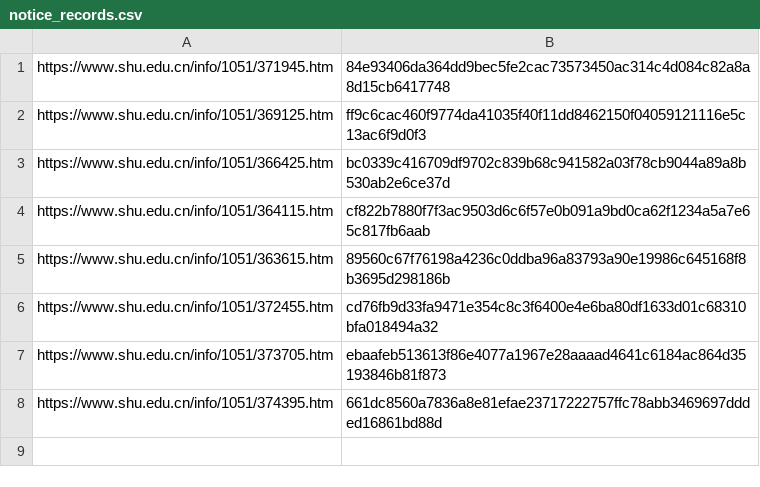
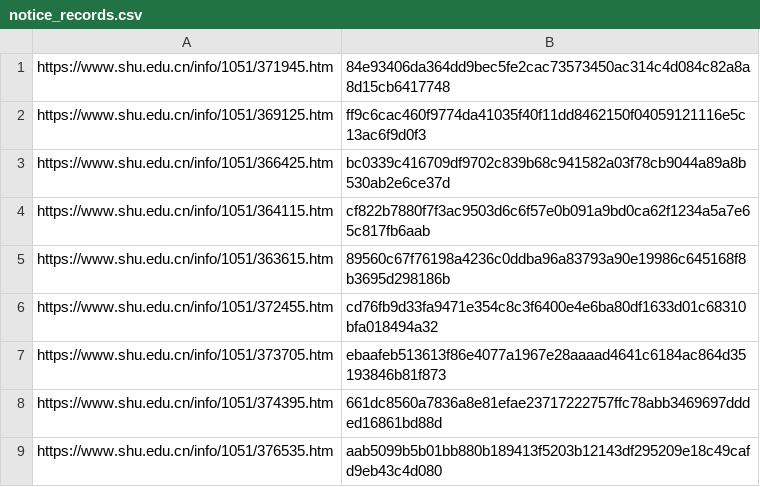
Before and after one commit to GongLinHI/SHU-Notice-Push, a CSV file: resources/notice_records.csv, drawn as a sheet; the diff names each change by its address in the sheet, - before the commit and + after, or states it on an @@ line.

```diff
--- a/resources/notice_records.csv
+++ b/resources/notice_records.csv
+row 9: https://www.shu.edu.cn/info/1051/376535.htm | aab5099b5b01bb880b189413f5203b12143df295209e18c49cafd9eb43c4d080
```
Also changed, not shown: 1 other file.
